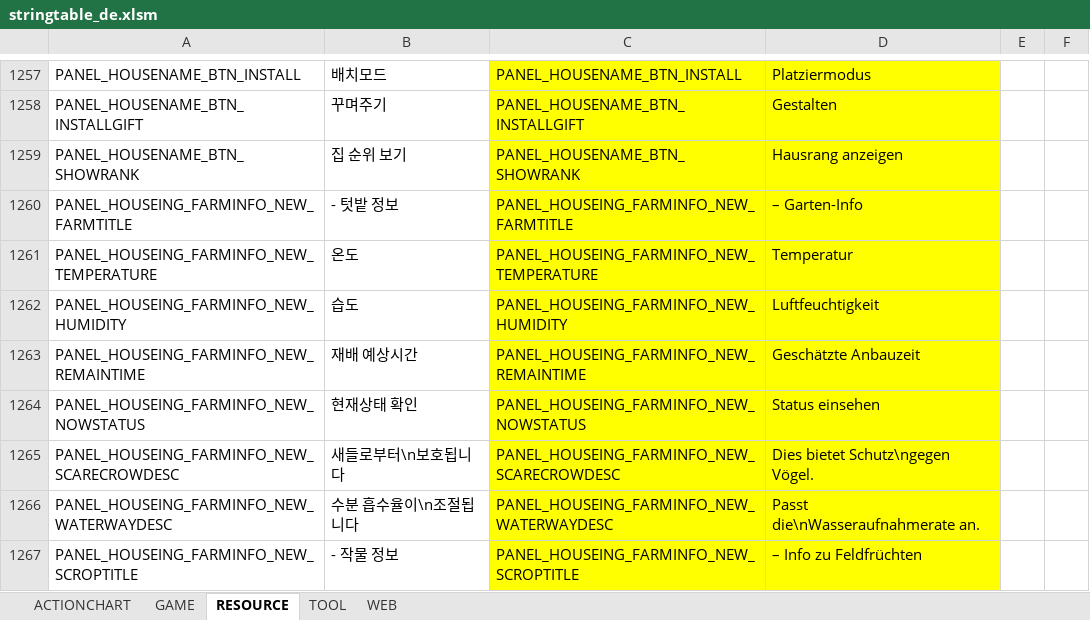
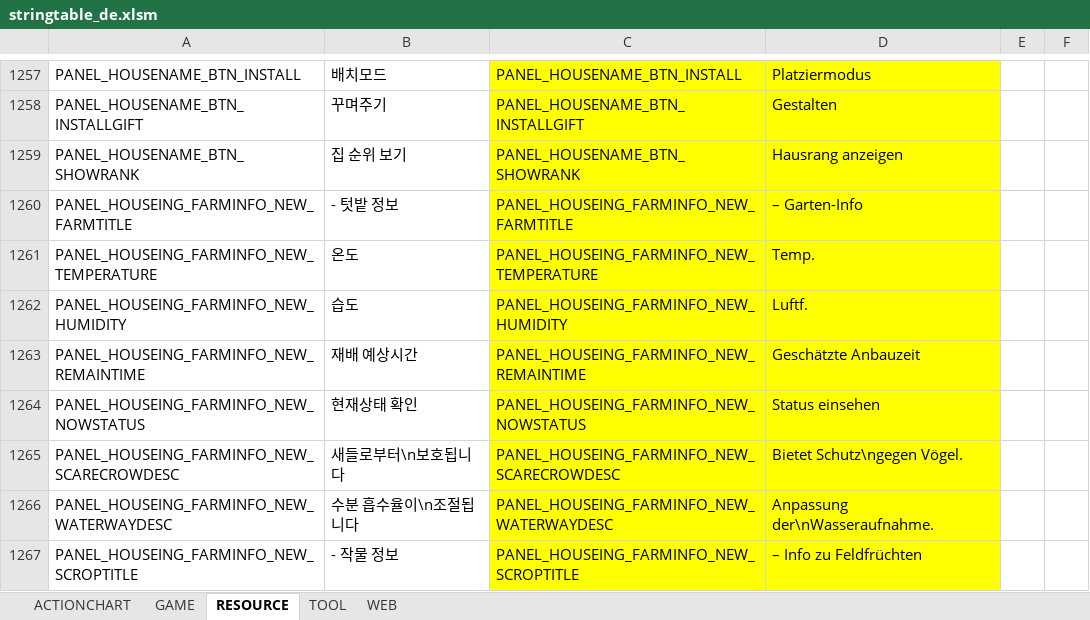
Before and after one commit to polo1093/bdo-guild-quest-mod, an Excel workbook: prestringtable/de/stringtable_de.xlsm, sheet RESOURCE, drawn as a sheet; only a part is shown, gaps mark what is left out; values as stored, in another font and other column widths than the file's, no borders; the diff covers the shown part only; the diff names each change by its address in the sheet, - before the commit and + after, or states it on an @@ line.

```diff
--- a/prestringtable/de/stringtable_de.xlsm (sheet RESOURCE)
+++ b/prestringtable/de/stringtable_de.xlsm (sheet RESOURCE)
-D1261: Temperatur
+D1261: Temp.
-D1262: Luftfeuchtigkeit
+D1262: Luftf.
-D1265: Dies bietet Schutz\ngegen Vögel.
+D1265: Bietet Schutz\ngegen Vögel.
-D1266: Passt die\nWasseraufnahmerate an.
+D1266: Anpassung der\nWasseraufnahme.
```
Also changed, not shown: 47 edited cells elsewhere in this sheet, sheet GAME, sheet TOOL, sheet ACTIONCHART, sheet WEB, prestringtable/de/stringtable_cutscene_de.xlsm, prestringtable/de/symbolnostringtable_de.xlsm, 7 other files.
